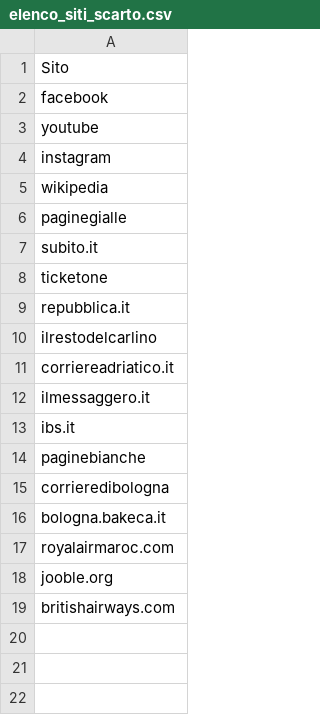
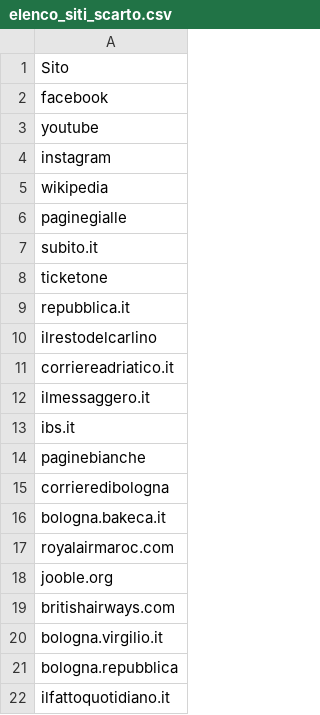
Before and after one commit to franka92/No-Profit-Web-Scraper, a CSV file: src/elenco_siti_scarto.csv, drawn as a sheet; the diff names each change by its address in the sheet, - before the commit and + after, or states it on an @@ line.

Commit message:
Aggiunti log, fix e ampliato dataset

```diff
--- a/src/elenco_siti_scarto.csv
+++ b/src/elenco_siti_scarto.csv
+row 20: bologna.virgilio.it
+row 21: bologna.repubblica
+row 22: ilfattoquotidiano.it
```
Also changed, not shown: 22 other files.
